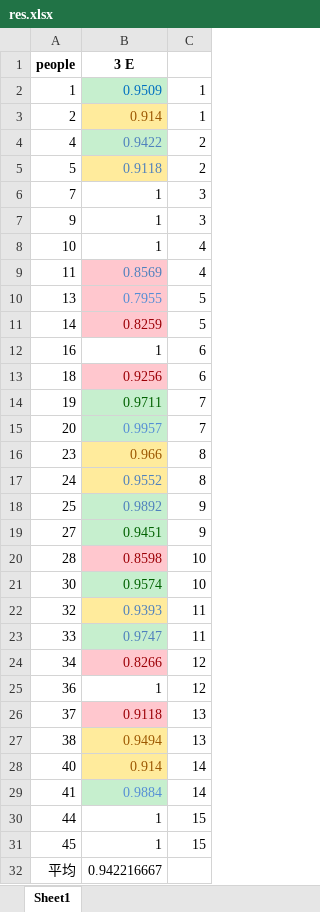
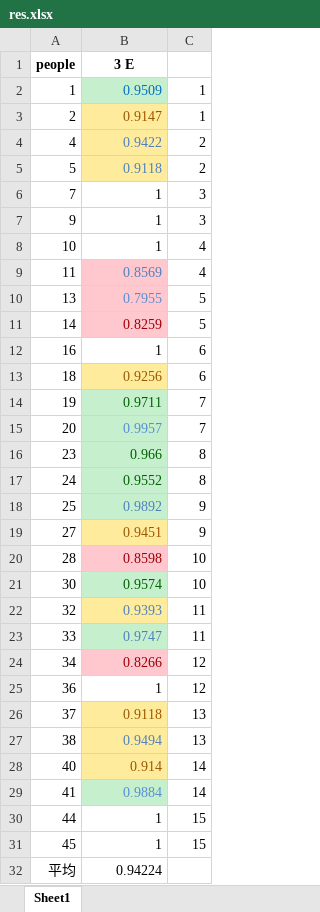
Before and after one commit to HANYIIK/Finegrained_GNN, an Excel workbook: 3_experts_res/SEED/res.xlsx, sheet Sheet1, drawn as a sheet; values as stored, in another font and other column widths than the file's, no borders; the diff names each change by its address in the sheet, - before the commit and + after, or states it on an @@ line.

```diff
--- a/3_experts_res/SEED/res.xlsx (sheet Sheet1)
+++ b/3_experts_res/SEED/res.xlsx (sheet Sheet1)
-B3 (3 E): 0.914
+B3 (3 E): 0.9147
-B4 fill: #C6EFCE
+B4 fill: #FFEB9C
@@ B13 fill: #FFC7CE → #FFEB9C, text colour: #9C0006 → #9C5700 @@
-B16:B17 fill: #FFEB9C
+B16:B17 fill: #C6EFCE
-B16 text colour: #9C5700
+B16 text colour: #006100
-B17 text colour: #4F81BD
+B17 text colour: #006100
@@ B19 fill: #C6EFCE → #FFEB9C, text colour: #006100 → #9C5700 @@
@@ B26 fill: #FFC7CE → #FFEB9C, text colour: #9C0006 → #9C5700 @@
-B27 text colour: #9C5700
+B27 text colour: #4F81BD
-B32 (3 E): 0.942216667
+B32 (3 E): 0.94224
```
Also changed, not shown: 3_experts_res/SEED/res_compare.xlsx, 3_experts_res/SEED/result.xlsx, 4 other files.
